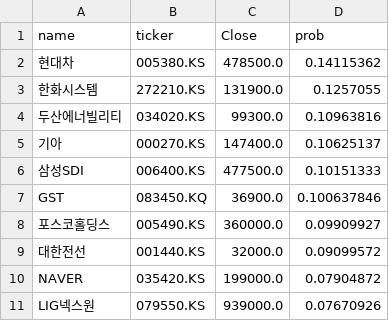
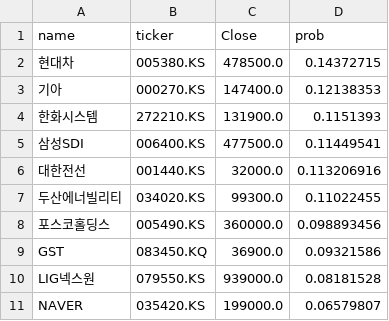
Before and after one commit to jacob-ygm/krx-dashboard, a CSV file: top10_data.csv, drawn as a sheet.

Commit message:
AI Update 20260413

```diff
--- a/top10_data.csv
+++ b/top10_data.csv
@@ -1,11 +1,11 @@
 name,ticker,Close,prob
-현대차,005380.KS,478500.0,0.14115362
-한화시스템,272210.KS,131900.0,0.1257055
-두산에너빌리티,034020.KS,99300.0,0.10963816
-기아,000270.KS,147400.0,0.10625137
-삼성SDI,006400.KS,477500.0,0.10151333
-GST,083450.KQ,36900.0,0.100637846
-포스코홀딩스,005490.KS,360000.0,0.09909927
-대한전선,001440.KS,32000.0,0.09099572
-NAVER,035420.KS,199000.0,0.07904872
-LIG넥스원,079550.KS,939000.0,0.07670926
+현대차,005380.KS,478500.0,0.14372715
+기아,000270.KS,147400.0,0.12138353
+한화시스템,272210.KS,131900.0,0.1151393
+삼성SDI,006400.KS,477500.0,0.11449541
+대한전선,001440.KS,32000.0,0.113206916
+두산에너빌리티,034020.KS,99300.0,0.11022455
+포스코홀딩스,005490.KS,360000.0,0.098893456
+GST,083450.KQ,36900.0,0.09321586
+LIG넥스원,079550.KS,939000.0,0.08181528
+NAVER,035420.KS,199000.0,0.06579807
```
